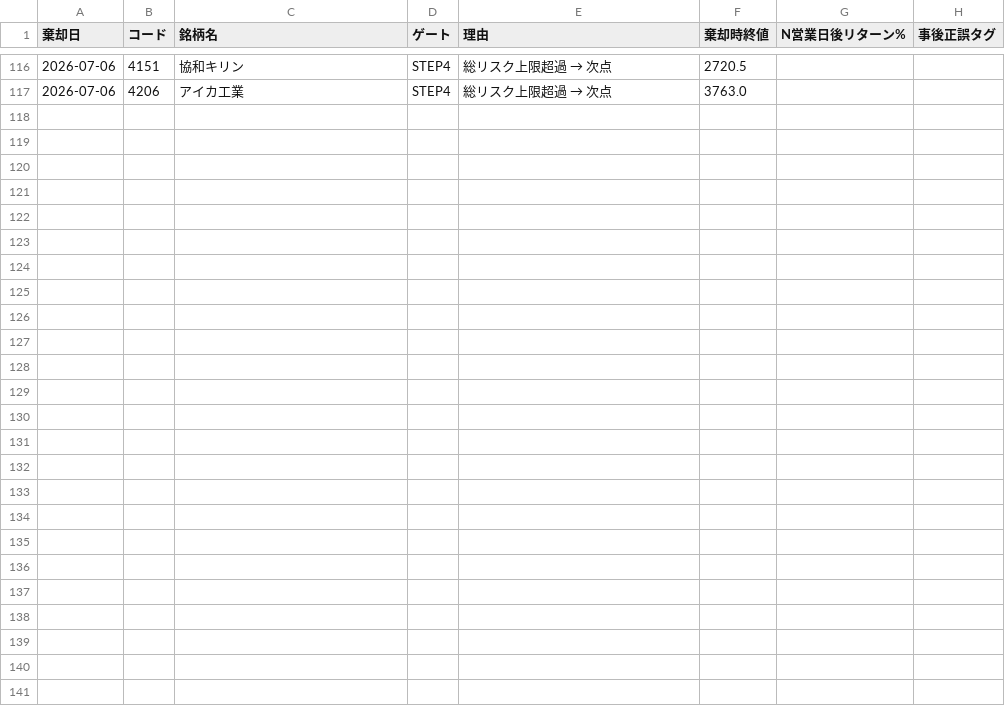
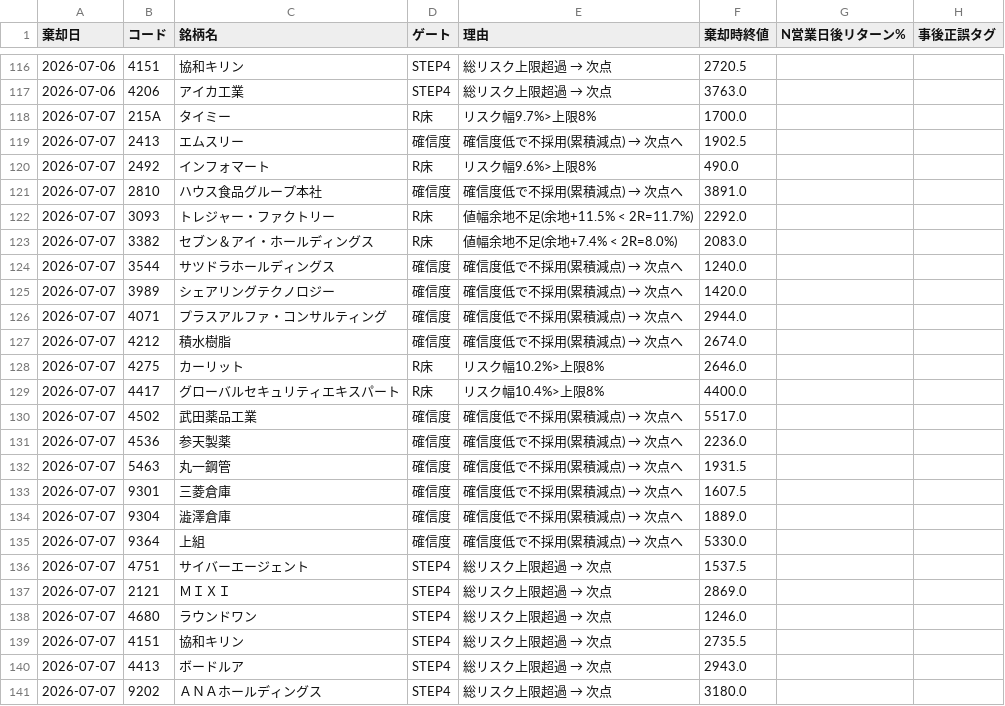
Before and after one commit to kgikgken/stockbotTOM, a CSV file: out/reject_ledger.csv, drawn as a sheet; only a part is shown, gaps mark what is left out; the diff names each change by its address in the sheet, - before the commit and + after, or states it on an @@ line.

Commit message:
ledger: 2026-07-06

```diff
--- a/out/reject_ledger.csv
+++ b/out/reject_ledger.csv
+row 118: 2026-07-07 | 215A | タイミー | R床 | リスク幅9.7%>上限8% | 1700.0
+row 119: 2026-07-07 | 2413 | エムスリー | 確信度 | 確信度低で不採用(累積減点) → 次点へ | 1902.5
+row 120: 2026-07-07 | 2492 | インフォマート | R床 | リスク幅9.6%>上限8% | 490.0
+row 121: 2026-07-07 | 2810 | ハウス食品グループ本社 | 確信度 | 確信度低で不採用(累積減点) → 次点へ | 3891.0
+row 122: 2026-07-07 | 3093 | トレジャー・ファクトリー | R床 | 値幅余地不足(余地+11.5% < 2R=11.7%) | 2292.0
+row 123: 2026-07-07 | 3382 | セブン＆アイ・ホールディングス | R床 | 値幅余地不足(余地+7.4% < 2R=8.0%) | 2083.0
+row 124: 2026-07-07 | 3544 | サツドラホールディングス | 確信度 | 確信度低で不採用(累積減点) → 次点へ | 1240.0
+row 125: 2026-07-07 | 3989 | シェアリングテクノロジー | 確信度 | 確信度低で不採用(累積減点) → 次点へ | 1420.0
+row 126: 2026-07-07 | 4071 | プラスアルファ・コンサルティング | 確信度 | 確信度低で不採用(累積減点) → 次点へ | 2944.0
+row 127: 2026-07-07 | 4212 | 積水樹脂 | 確信度 | 確信度低で不採用(累積減点) → 次点へ | 2674.0
+row 128: 2026-07-07 | 4275 | カーリット | R床 | リスク幅10.2%>上限8% | 2646.0
+row 129: 2026-07-07 | 4417 | グローバルセキュリティエキスパート | R床 | リスク幅10.4%>上限8% | 4400.0
+row 130: 2026-07-07 | 4502 | 武田薬品工業 | 確信度 | 確信度低で不採用(累積減点) → 次点へ | 5517.0
+row 131: 2026-07-07 | 4536 | 参天製薬 | 確信度 | 確信度低で不採用(累積減点) → 次点へ | 2236.0
+row 132: 2026-07-07 | 5463 | 丸一鋼管 | 確信度 | 確信度低で不採用(累積減点) → 次点へ | 1931.5
+row 133: 2026-07-07 | 9301 | 三菱倉庫 | 確信度 | 確信度低で不採用(累積減点) → 次点へ | 1607.5
+row 134: 2026-07-07 | 9304 | 澁澤倉庫 | 確信度 | 確信度低で不採用(累積減点) → 次点へ | 1889.0
+row 135: 2026-07-07 | 9364 | 上組 | 確信度 | 確信度低で不採用(累積減点) → 次点へ | 5330.0
+row 136: 2026-07-07 | 4751 | サイバーエージェント | STEP4 | 総リスク上限超過 → 次点 | 1537.5
+row 137: 2026-07-07 | 2121 | ＭＩＸＩ | STEP4 | 総リスク上限超過 → 次点 | 2869.0
+row 138: 2026-07-07 | 4680 | ラウンドワン | STEP4 | 総リスク上限超過 → 次点 | 1246.0
+row 139: 2026-07-07 | 4151 | 協和キリン | STEP4 | 総リスク上限超過 → 次点 | 2735.5
+row 140: 2026-07-07 | 4413 | ボードルア | STEP4 | 総リスク上限超過 → 次点 | 2943.0
+row 141: 2026-07-07 | 9202 | ＡＮＡホールディングス | STEP4 | 総リスク上限超過 → 次点 | 3180.0
```
